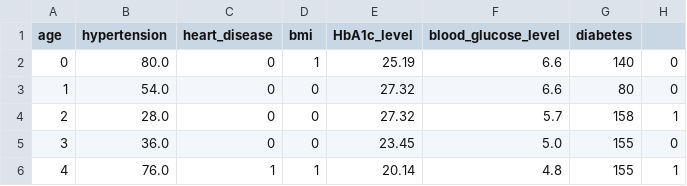
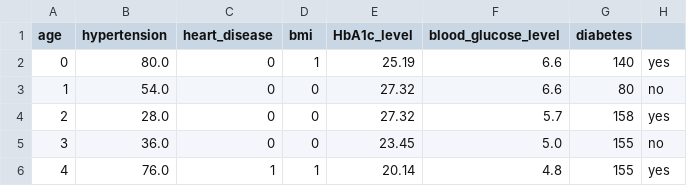
Before and after one commit to lovnishverma/predictingdiabetes, a CSV file: te.csv, drawn as a sheet.

```diff
--- a/te.csv
+++ b/te.csv
@@ -1,6 +1,6 @@
 age	hypertension	heart_disease	bmi	HbA1c_level	blood_glucose_level	diabetes
-0	80.0	0	1	25.19	6.6	140	0
-1	54.0	0	0	27.32	6.6	80	0
-2	28.0	0	0	27.32	5.7	158	1
-3	36.0	0	0	23.45	5.0	155	0
-4	76.0	1	1	20.14	4.8	155	1
+0	80.0	0	1	25.19	6.6	140	yes
+1	54.0	0	0	27.32	6.6	80	no
+2	28.0	0	0	27.32	5.7	158	yes
+3	36.0	0	0	23.45	5.0	155	no
+4	76.0	1	1	20.14	4.8	155	yes
```
Also changed, not shown: 3 other files.
